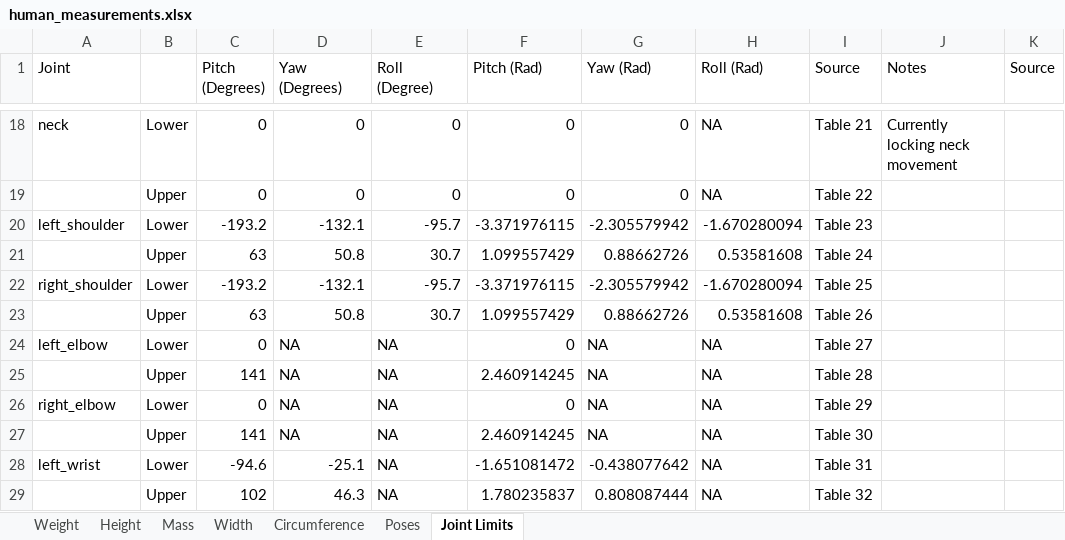
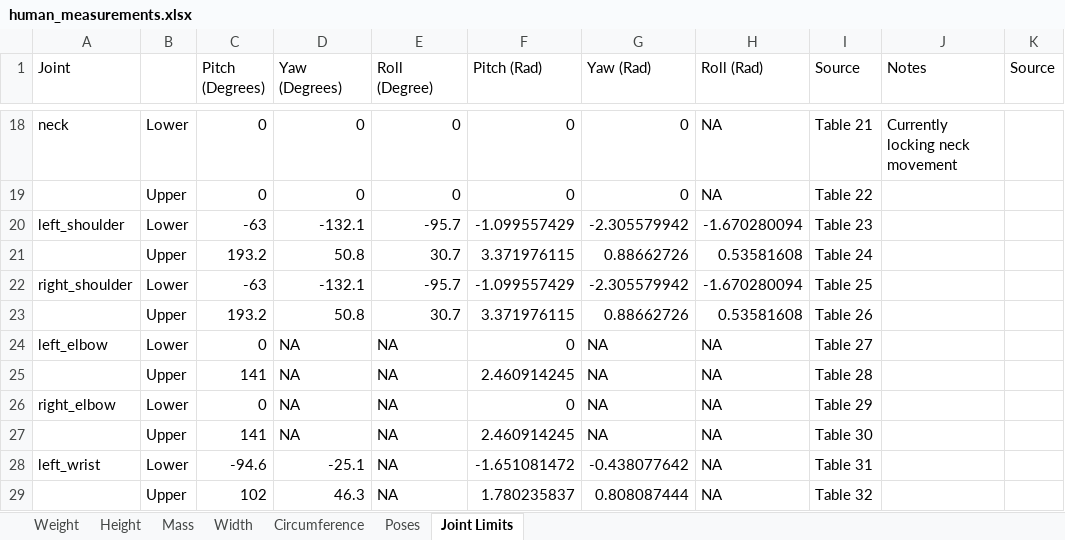
Before and after one commit to PositronicsLab/human_model, an Excel workbook: human_measurements.xlsx, sheet Joint Limits, drawn as a sheet; only a part is shown, gaps mark what is left out; values as stored, in another font and other column widths than the file's, no borders; the diff names each change by its address in the sheet, - before the commit and + after, or states it on an @@ line.

```diff
--- a/human_measurements.xlsx (sheet Joint Limits)
+++ b/human_measurements.xlsx (sheet Joint Limits)
-C20 (Pitch (Degrees)): -193.2
+C20 (Pitch (Degrees)): -63
-F20 (Pitch (Rad)): -3.371976115
+F20 (Pitch (Rad)): -1.099557429
-C21 (Pitch (Degrees)): 63
+C21 (Pitch (Degrees)): 193.2
-F21 (Pitch (Rad)): 1.099557429
+F21 (Pitch (Rad)): 3.371976115
-C22 (Pitch (Degrees)): -193.2
+C22 (Pitch (Degrees)): -63
-F22 (Pitch (Rad)): -3.371976115
+F22 (Pitch (Rad)): -1.099557429
-C23 (Pitch (Degrees)): 63
+C23 (Pitch (Degrees)): 193.2
-F23 (Pitch (Rad)): 1.099557429
+F23 (Pitch (Rad)): 3.371976115
```
Also changed, not shown: 1 other file.
